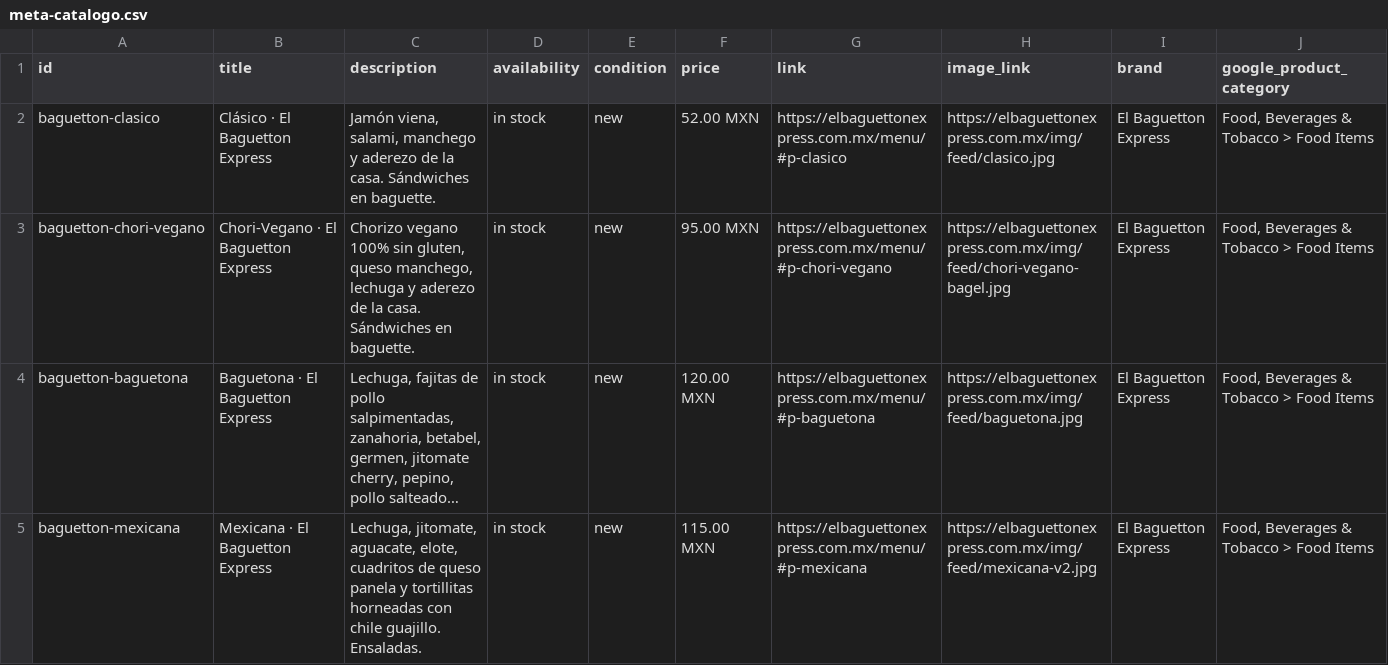
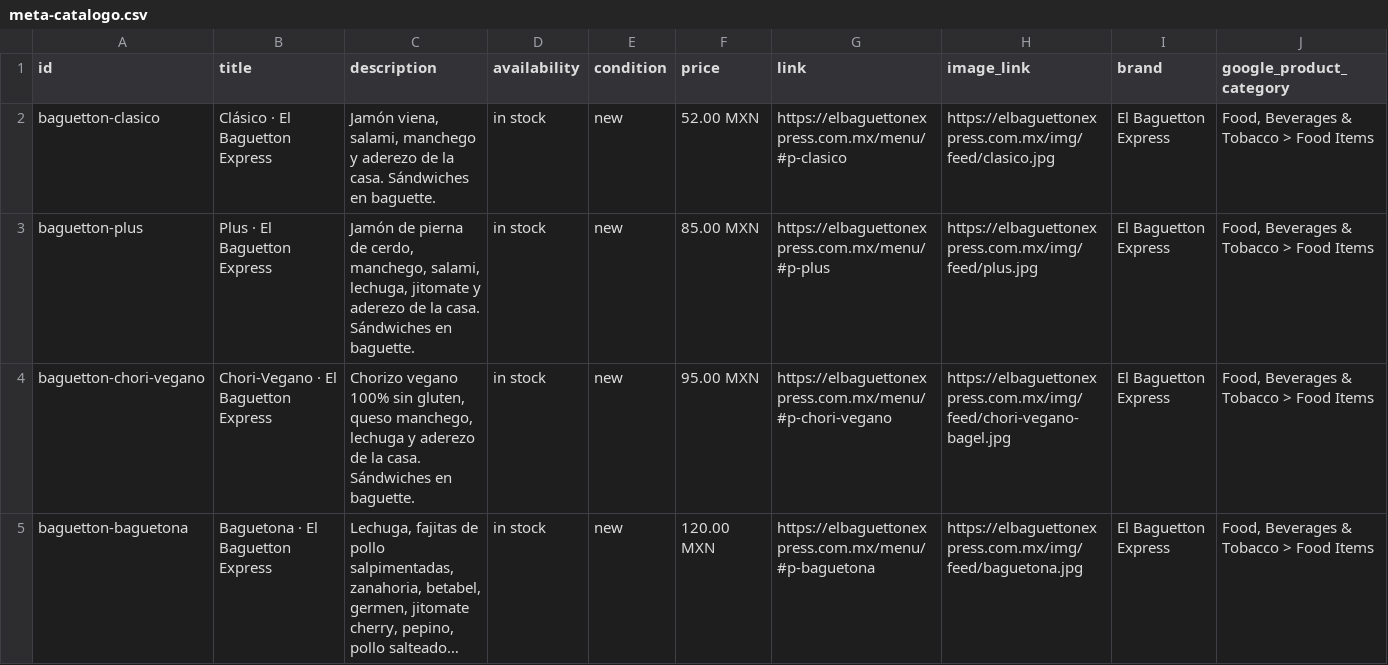
Before and after one commit to noeortiz-ia/el-baguetton-web, a CSV file: dist/feed/meta-catalogo.csv, drawn as a sheet; only a part is shown; the shorter side is filled out with more unchanged rows; long unchanged cells end in …; rows hold the shown columns only; the diff names each change by its address in the sheet, - before the commit and + after, or states it on an @@ line.

Commit message:
Foto anterior del Clasico pasa al Plus: carta y catalogo (17 productos)

```diff
--- a/dist/feed/meta-catalogo.csv
+++ b/dist/feed/meta-catalogo.csv
+row 3: baguetton-plus | Plus · El Baguetton Express | Jamón de pierna de cerdo, manchego, salami, lechuga, jitomate y aderezo de la casa. Sándwiches en baguette. | in stock | new | 85.00 MXN | https://elbaguettonexpress.com.mx/menu/#p-plus | https://elbaguettonexpress.com.mx/img/feed/plus.jpg | El Baguetton Express | Food, Beverages & Tobacco > Food Items
```
Also changed, not shown: dist/feed/pendientes-foto.csv, public/feed/meta-catalogo.csv, 23 other files.
